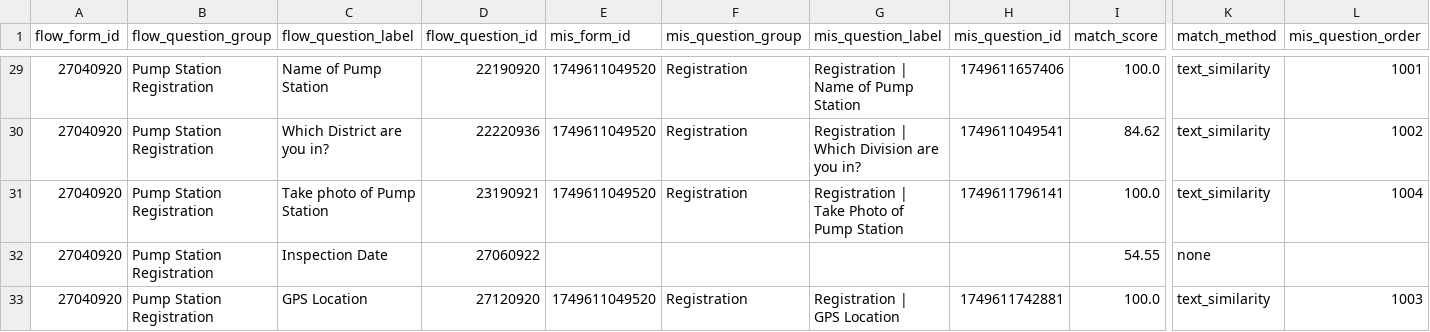
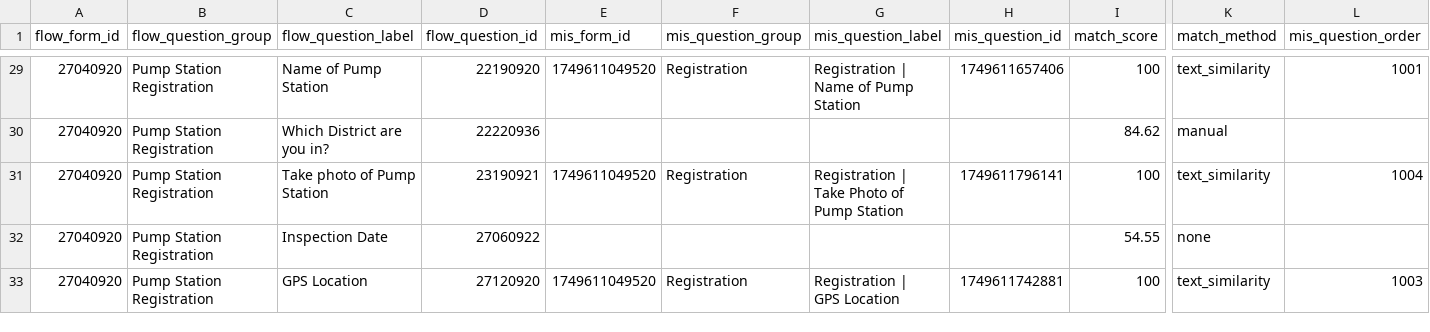
Before and after one commit to akvo/iwsims, a CSV file: scripts/akvo-flow/output/forms/27040920_mapping_parent_1749611049520.csv, drawn as a sheet; only a part is shown, gaps mark what is left out; ↵ is a line break in a cell; the diff covers the shown part only; the diff names each change by its address in the sheet, - before the commit and + after, or states it on an @@ line.

Commit message:
fix: SPS Akvo flow forms mapping

```diff
--- a/scripts/akvo-flow/output/forms/27040920_mapping_parent_1749611049520.csv
+++ b/scripts/akvo-flow/output/forms/27040920_mapping_parent_1749611049520.csv
-I29 (match_score): 100.0
+I29 (match_score): 100
-E30 (mis_form_id): 1749611049520
+E30 (mis_form_id): (empty)
-F30 (mis_question_group): Registration
+F30 (mis_question_group): (empty)
-G30 (mis_question_label): Registration | ↵ Which Division are you in?
+G30 (mis_question_label): (empty)
-H30 (mis_question_id): 1749611049541
+H30 (mis_question_id): (empty)
-K30 (match_method): text_similarity
+K30 (match_method): manual
-L30 (mis_question_order): 1002
+L30 (mis_question_order): (empty)
-I31 (match_score): 100.0
+I31 (match_score): 100
-I33 (match_score): 100.0
+I33 (match_score): 100
```
Also changed, not shown: 26 edited cells elsewhere in this file, scripts/akvo-flow/output/forms/27040920_mapping_child_1749611905372.csv, scripts/akvo-flow/output/forms/27040920_mapping_child_1749627302948.csv.
